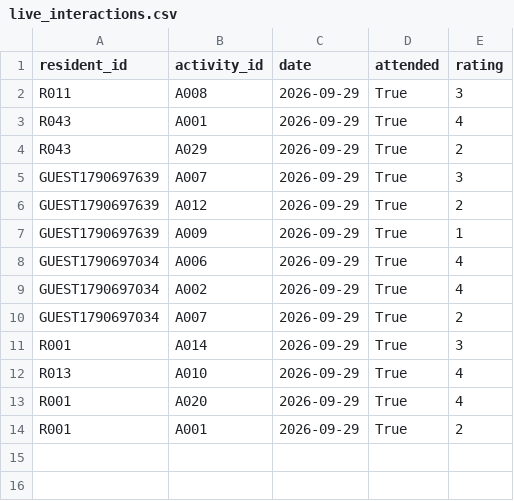
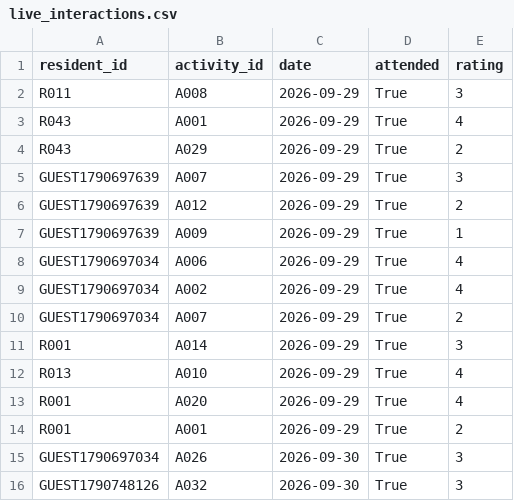
Before and after one commit to Abbas11222/Recommendation-Engine-v2, a CSV file: data/live_interactions.csv, drawn as a sheet.

```diff
--- a/data/live_interactions.csv
+++ b/data/live_interactions.csv
@@ -14 +14,3 @@ R001,A020,2026-09-29,True,4
 R001,A001,2026-09-29,True,2
+GUEST1790697034,A026,2026-09-30,True,3
+GUEST1790748126,A032,2026-09-30,True,3
```
Also changed, not shown: data/live_implicit_events.csv, data/live_residents.csv, 4 other files.
